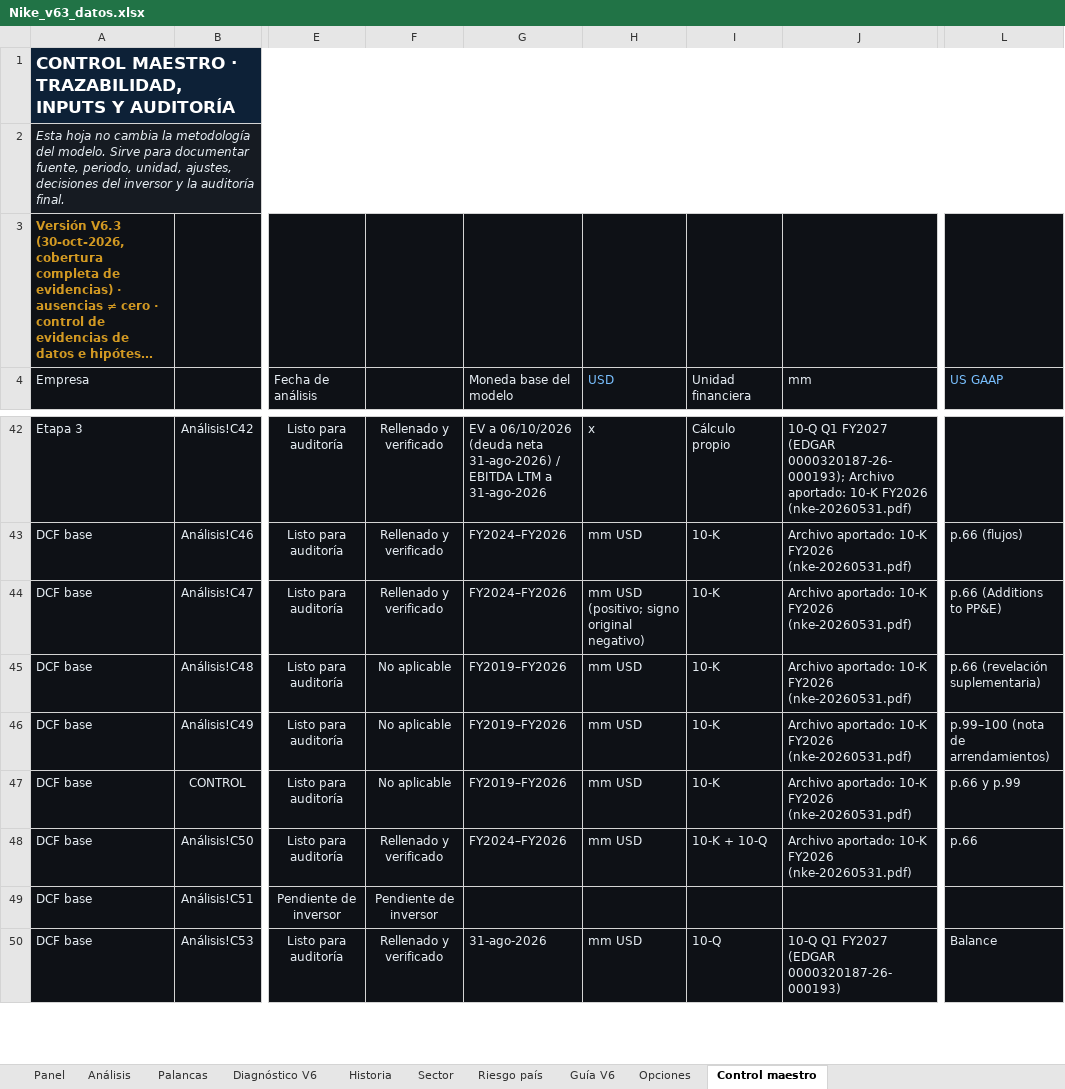
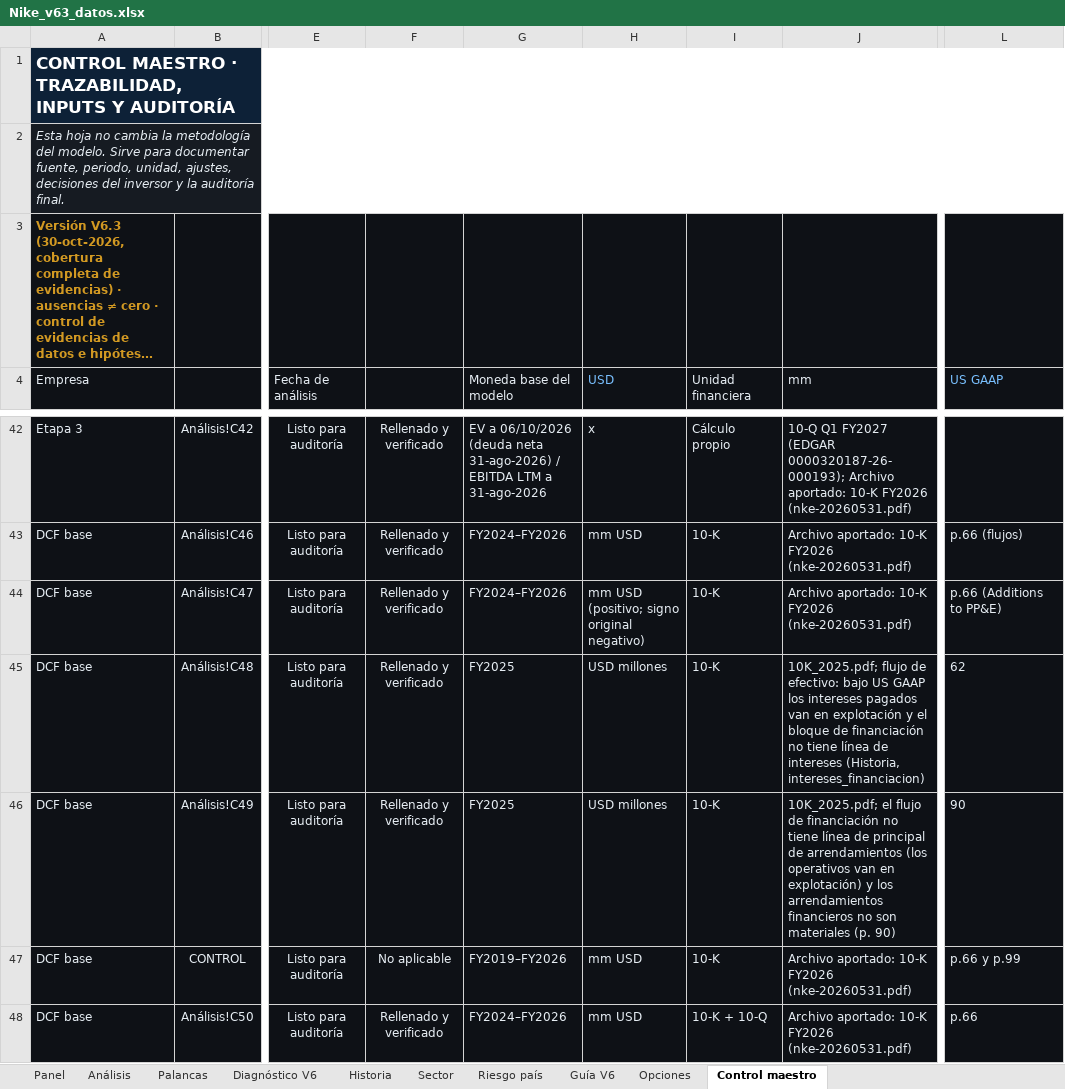
Before and after one commit to jluisplagos/Joselito, an Excel workbook: personaje_v2/empresas_v2/Nike/Nike_v63_datos.xlsx, sheet Control maestro, drawn as a sheet; only a part is shown, gaps mark what is left out; the shorter side is filled out with more unchanged rows; long unchanged cells end in …; values as stored, in another font and other column widths than the file's, no borders; conditional formats not drawn; the diff names each change by its address in the sheet, - before the commit and + after, or states it on an @@ line.

```diff
--- a/personaje_v2/empresas_v2/Nike/Nike_v63_datos.xlsx (sheet Control maestro)
+++ b/personaje_v2/empresas_v2/Nike/Nike_v63_datos.xlsx (sheet Control maestro)
-F45:F46: No aplicable
+F45:F46: Rellenado y verificado
-G45:G46 (Moneda base del modelo): FY2019–FY2026
+G45:G46 (Moneda base del modelo): FY2025
-H45:H46 (USD): mm USD
+H45:H46 (USD): USD millones
-J45 (mm): Archivo aportado: 10-K FY2026 (nke-20260531.pdf)
+J45 (mm): 10K_2025.pdf; flujo de efectivo: bajo US GAAP los intereses pagados van en explotación y el bloque de financiación no tiene línea de intereses (Historia, intereses_financiacion)
-L45 (US GAAP): p.66 (revelación suplementaria)
+L45 (US GAAP): 62
-J46 (mm): Archivo aportado: 10-K FY2026 (nke-20260531.pdf)
+J46 (mm): 10K_2025.pdf; el flujo de financiación no tiene línea de principal de arrendamientos (los operativos van en explotación) y los arrendamientos financieros no son materiales (p. 90)
-L46 (US GAAP): p.99–100 (nota de arrendamientos)
+L46 (US GAAP): 90
```
Also changed, not shown: sheet Análisis, 26 other files.
